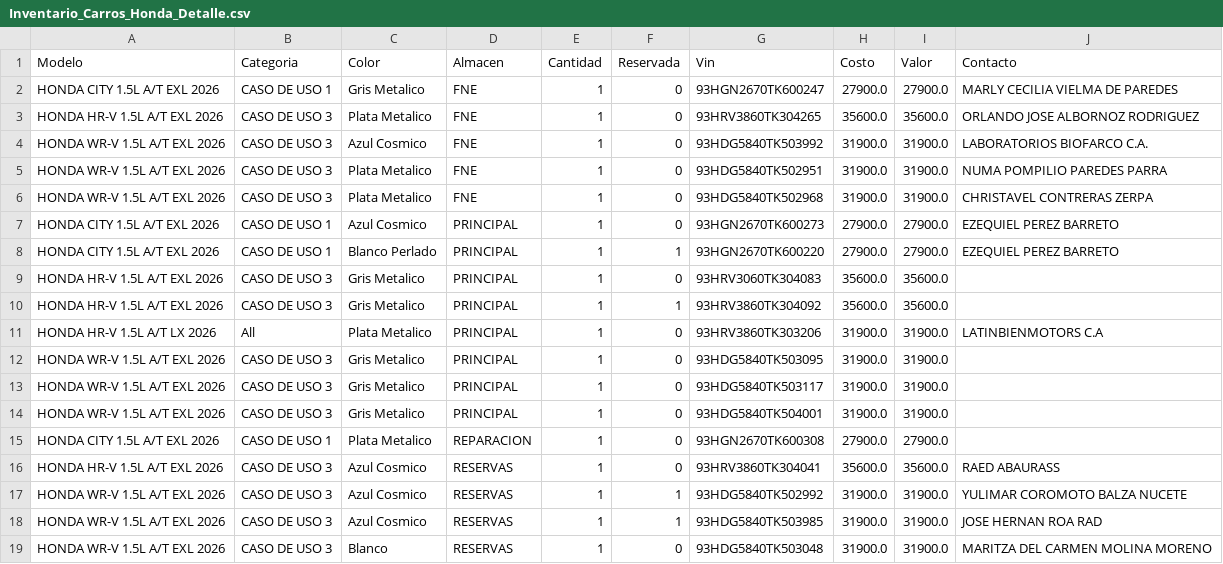
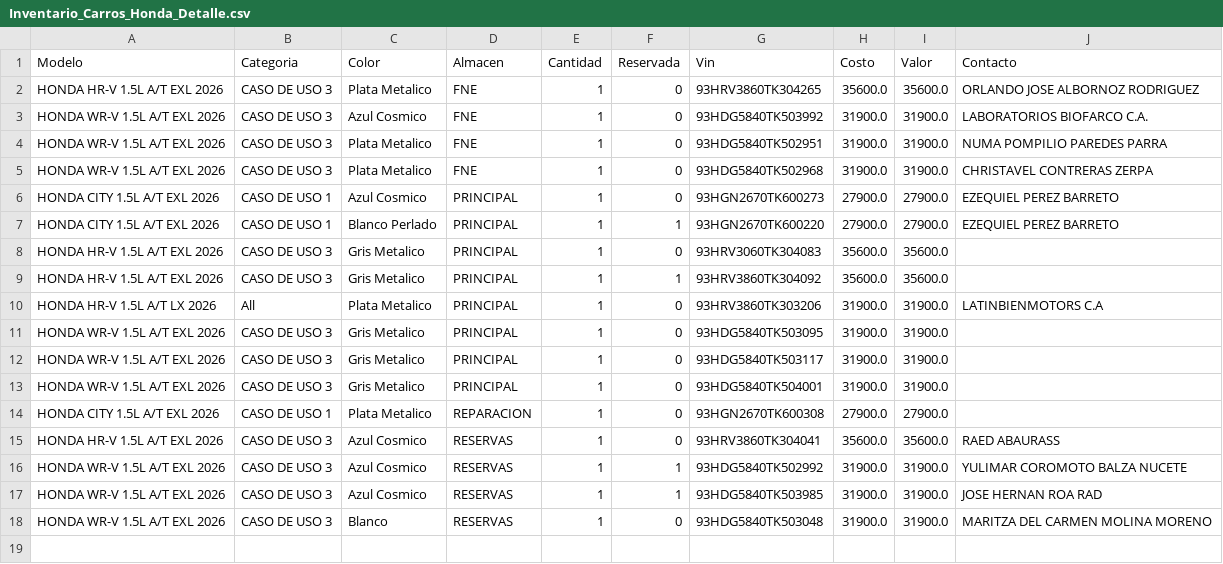
Before and after one commit to latinbienti-sys/inventariohonda, a CSV file: Inventario_Carros_Honda_Detalle.csv, drawn as a sheet; the diff names each change by its address in the sheet, - before the commit and + after, or states it on an @@ line.

Commit message:
Actualizacion automatica del inventario (2026-09-07 20:00 UTC)

```diff
--- a/Inventario_Carros_Honda_Detalle.csv
+++ b/Inventario_Carros_Honda_Detalle.csv
-row 2: HONDA CITY 1.5L A/T EXL 2026 | CASO DE USO 1 | Gris Metalico | FNE | 1 | 0 | 93HGN2670TK600247 | 27900.0 | 27900.0 | MARLY CECILIA VIELMA DE PAREDES
```
Also changed, not shown: Inventario_Carros_Honda_Resumen.csv, 2 other files.
